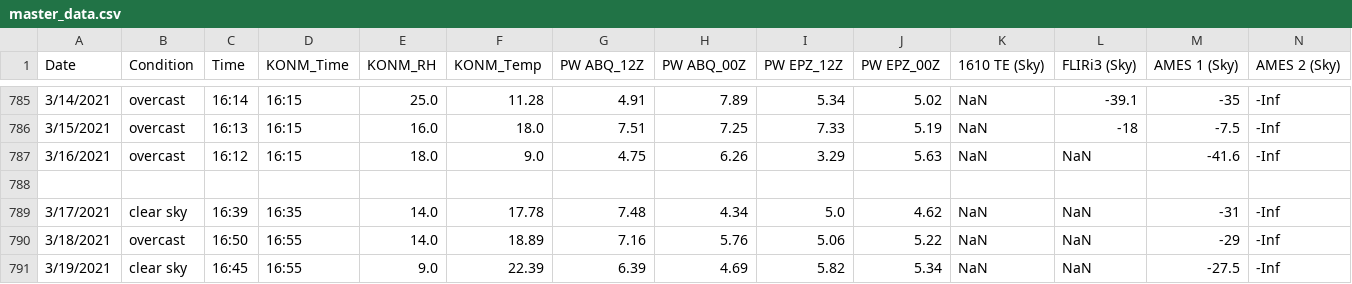
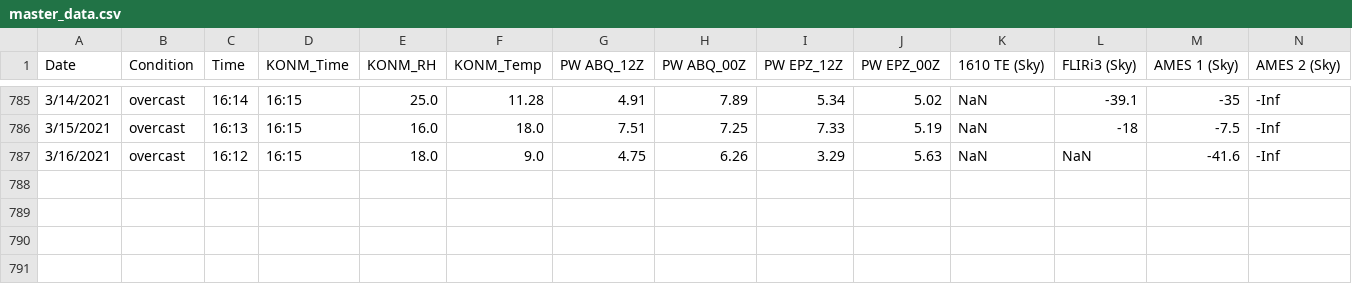
Before and after one commit to physicsgoddess1972/Precipitable-Water-Model, a CSV file: data/master_data.csv, drawn as a sheet; only a part is shown, gaps mark what is left out; rows hold the shown columns only; the diff names each change by its address in the sheet, - before the commit and + after, or states it on an @@ line.

Commit message:
Socorro, NM (#100)
* Update cool_data.csv

* Update instruments.yml

* Update import.conf

* Create master_data.csv

```diff
--- a/data/master_data.csv
+++ b/data/master_data.csv
-row 788: (empty)
-row 789: 3/17/2021 | clear sky | 16:39 | 16:35 | 14.0 | 17.78 | 7.48 | 4.34 | 5.0 | 4.62 | NaN | NaN | -31 | -Inf
-row 790: 3/18/2021 | overcast | 16:50 | 16:55 | 14.0 | 18.89 | 7.16 | 5.76 | 5.06 | 5.22 | NaN | NaN | -29 | -Inf
-row 791: 3/19/2021 | clear sky | 16:45 | 16:55 | 9.0 | 22.39 | 6.39 | 4.69 | 5.82 | 5.34 | NaN | NaN | -27.5 | -Inf
```
